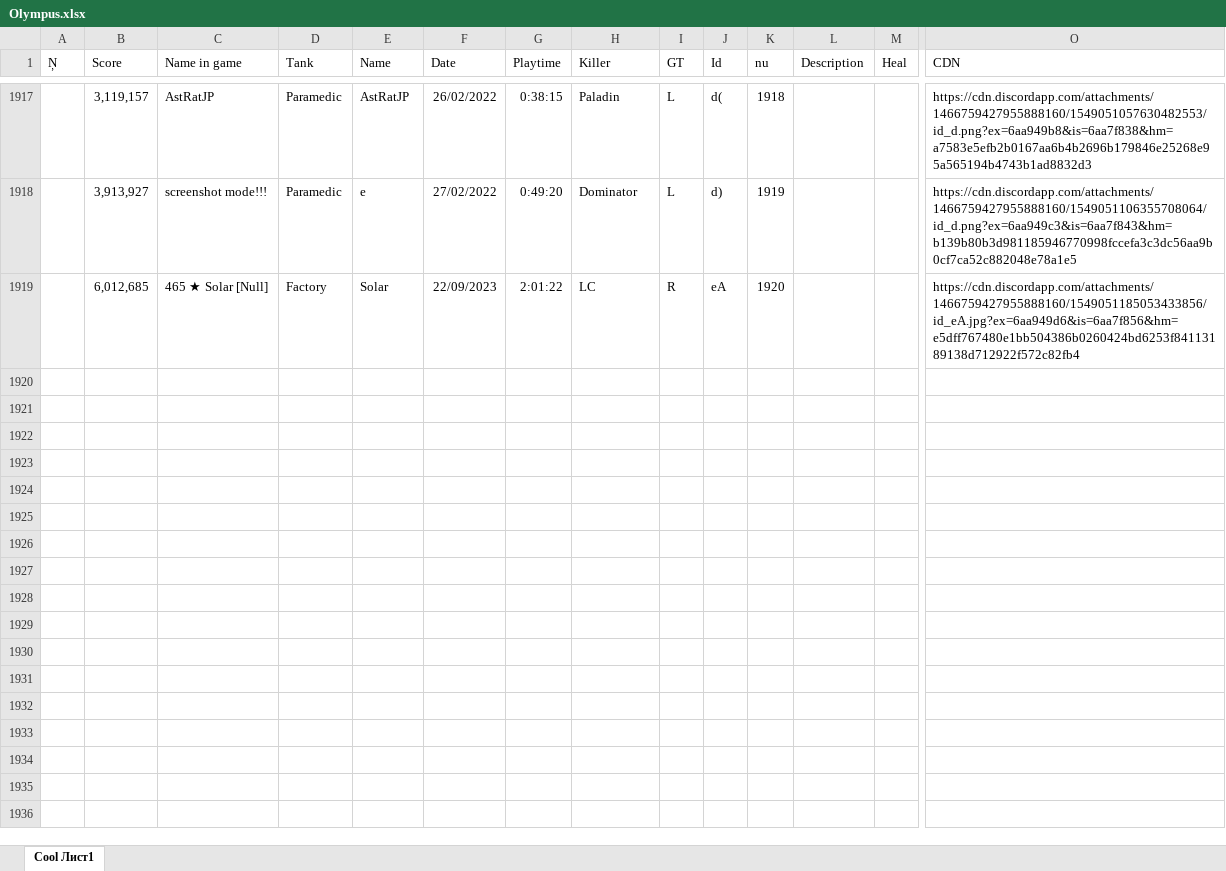
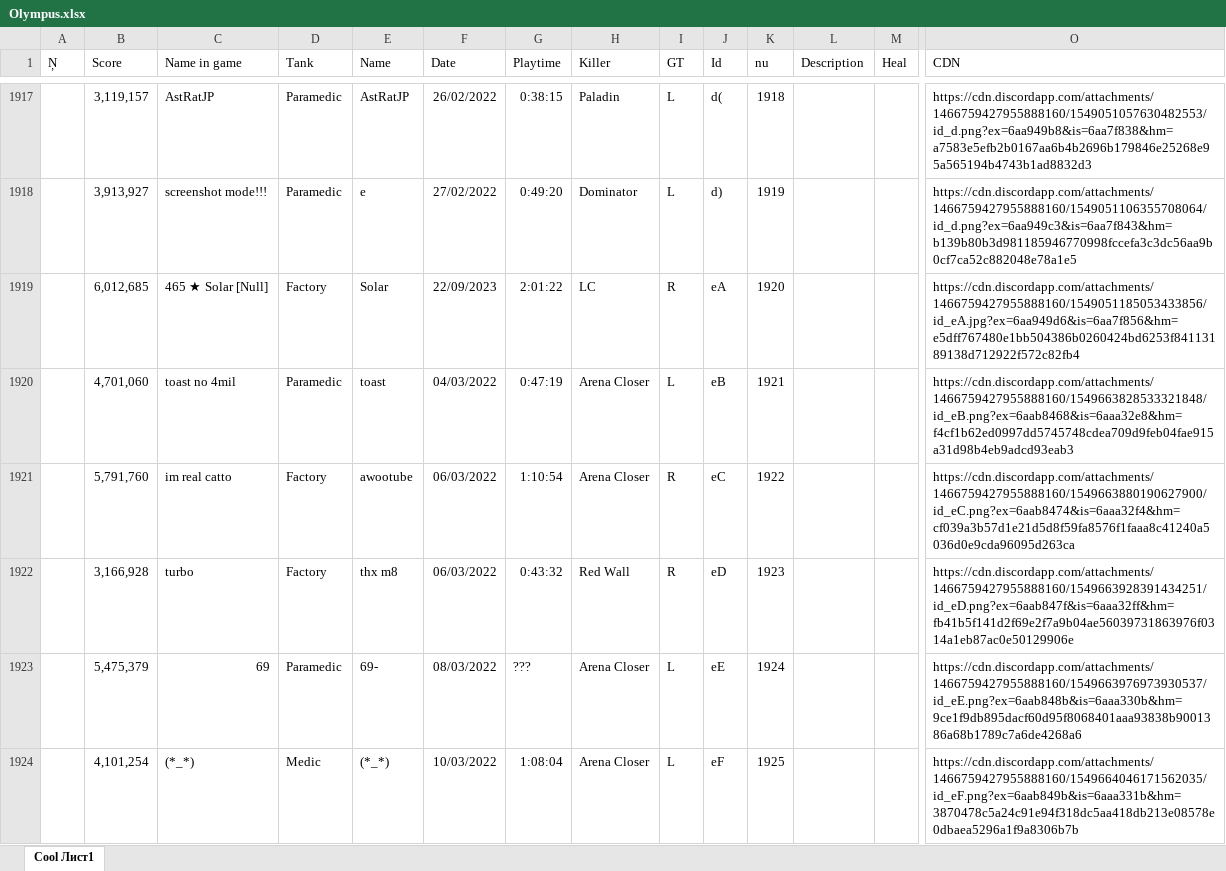
Before and after one commit to Tejmq/OlympusBot, an Excel workbook: data/Olympus.xlsx, sheet Cool Лист1, drawn as a sheet; only a part is shown, gaps mark what is left out; values as stored, in another font and other column widths than the file's, no borders; rows hold the shown columns only; the diff covers the shown part only; the diff names each change by its address in the sheet, - before the commit and + after, or states it on an @@ line.

Commit message:
Add files via upload

```diff
--- a/data/Olympus.xlsx (sheet Cool Лист1)
+++ b/data/Olympus.xlsx (sheet Cool Лист1)
+row 1920:  | 4,701,060 | toast no 4mil | Paramedic | toast | 04/03/2022 | 0:47:19 | Arena Closer | L | eB | 1921 |  |  | https://cdn.discordapp.com/attachments/1466759427955888160/1549663828533321848/id_eB.png?ex=6aab8468&is=6aaa32e8&hm=f4cf1b62ed0997dd5745748cdea709d9feb04fae915a31d98b4eb9adcd93eab3
+row 1921:  | 5,791,760 | im real catto | Factory | awootube | 06/03/2022 | 1:10:54 | Arena Closer | R | eC | 1922 |  |  | https://cdn.discordapp.com/attachments/1466759427955888160/1549663880190627900/id_eC.png?ex=6aab8474&is=6aaa32f4&hm=cf039a3b57d1e21d5d8f59fa8576f1faaa8c41240a5036d0e9cda96095d263ca
+row 1922:  | 3,166,928 | turbo | Factory | thx m8 | 06/03/2022 | 0:43:32 | Red Wall | R | eD | 1923 |  |  | https://cdn.discordapp.com/attachments/1466759427955888160/1549663928391434251/id_eD.png?ex=6aab847f&is=6aaa32ff&hm=fb41b5f141d2f69e2f7a9b04ae56039731863976f0314a1eb87ac0e50129906e
+row 1923:  | 5,475,379 | 69 | Paramedic | 69- | 08/03/2022 | ??? | Arena Closer | L | eE | 1924 |  |  | https://cdn.discordapp.com/attachments/1466759427955888160/1549663976973930537/id_eE.png?ex=6aab848b&is=6aaa330b&hm=9ce1f9db895dacf60d95f8068401aaa93838b9001386a68b1789c7a6de4268a6
+row 1924:  | 4,101,254 | (*_*) | Medic | (*_*) | 10/03/2022 | 1:08:04 | Arena Closer | L | eF | 1925 |  |  | https://cdn.discordapp.com/attachments/1466759427955888160/1549664046171562035/id_eF.png?ex=6aab849b&is=6aaa331b&hm=3870478c5a24c91e94f318dc5aa418db213e08578e0dbaea5296a1f9a8306b7b
```
Also changed, not shown: 23 added rows and 8 edited cells elsewhere in this sheet.
